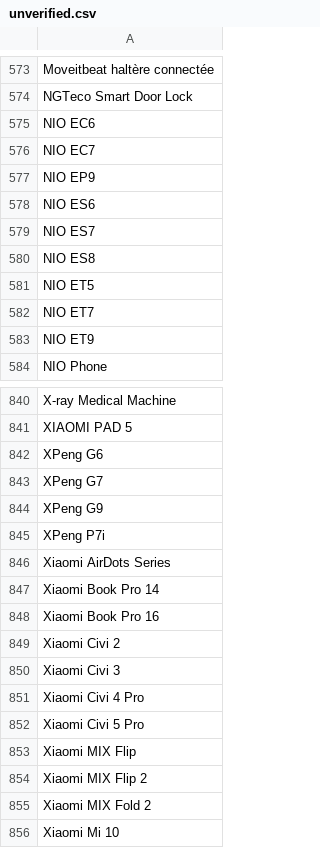
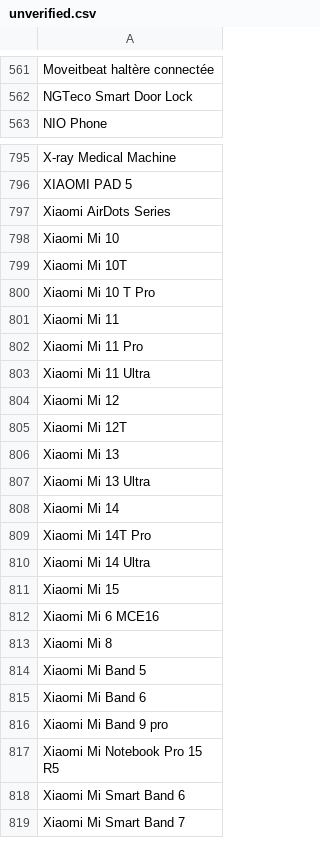
Before and after one commit to jeandecian/wiki-iot-product-name-verifier, a CSV file: unverified.csv, drawn as a sheet; only a part is shown, gaps mark what is left out; the shorter side is filled out with more unchanged rows; the diff covers the shown part only.

```diff
--- a/unverified.csv
+++ b/unverified.csv
@@ -574,11 +562,2 @@ Moveitbeat haltère connectée
 NGTeco Smart Door Lock
-NIO EC6
-NIO EC7
-NIO EP9
-NIO ES6
-NIO ES7
-NIO ES8
-NIO ET5
-NIO ET7
-NIO ET9
 NIO Phone
@@ -841,16 +796,3 @@ X-ray Medical Machine
 XIAOMI PAD 5
-XPeng G6
-XPeng G7
-XPeng G9
-XPeng P7i
 Xiaomi AirDots Series
-Xiaomi Book Pro 14
-Xiaomi Book Pro 16
-Xiaomi Civi 2
-Xiaomi Civi 3
-Xiaomi Civi 4 Pro
-Xiaomi Civi 5 Pro
-Xiaomi MIX Flip
-Xiaomi MIX Flip 2
-Xiaomi MIX Fold 2
 Xiaomi Mi 10
```
Also changed, not shown: 8 added rows, 44 removed rows and 10 edited cells elsewhere in this file, verified.csv.
